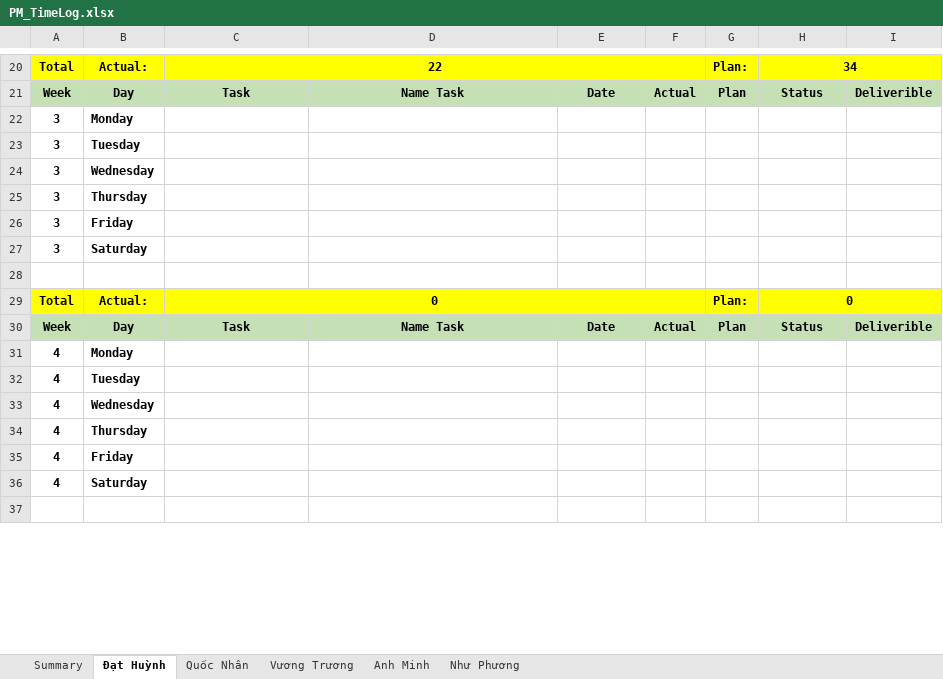
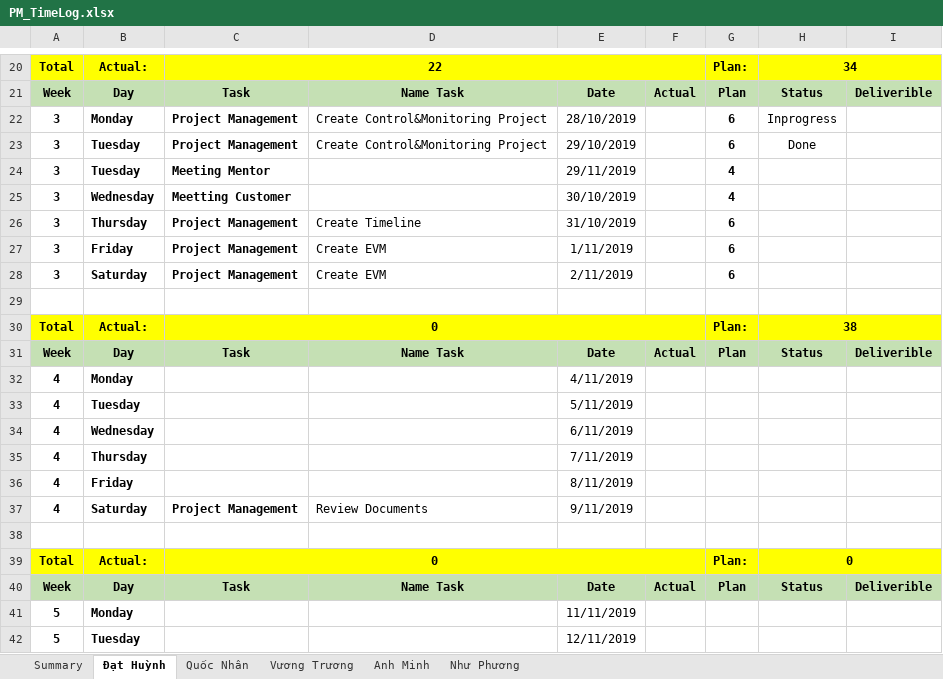
Before and after one commit to DamianHuynh/Capstone-Project, an Excel workbook: Improgress/4. Timelog/PM_TimeLog.xlsx, sheet Đạt Huỳnh, drawn as a sheet; only a part is shown, gaps mark what is left out; the shorter side is filled out with more unchanged rows; values as stored, in another font and other column widths than the file's, no borders; removed rows and columns are numbered as before the commit, all else as after; the diff covers the shown part only; the diff names each change by its address in the sheet, - before the commit and + after, or states it on an @@ line.

```diff
--- a/Improgress/4. Timelog/PM_TimeLog.xlsx (sheet Đạt Huỳnh)
+++ b/Improgress/4. Timelog/PM_TimeLog.xlsx (sheet Đạt Huỳnh)
-row 22: 3 | Monday
+row 22: 3 | Monday | Project Management | Create Control&Monitoring Project | 28/10/2019 |  | 6 | Inprogress
+row 23: 3 | Tuesday | Project Management | Create Control&Monitoring Project | 29/10/2019 |  | 6 | Done
-C24: (empty)
+C24: Meeting Mentor
-E24: (empty)
+E24: 29/11/2019
-G24:G25: (empty)
+G24:G25: 4
-C25: (empty)
+C25: Meetting Customer
-E25: (empty)
+E25: 30/10/2019
-C26:C28: (empty)
+C26:C28: Project Management
-D26: (empty)
+D26: Create Timeline
-E26: (empty)
+E26: 31/10/2019
-G26:G28: (empty)
+G26:G28: 6
-D27:D28: (empty)
+D27:D28: Create EVM
-E27: (empty)
+E27: 1/11/2019
-E28: (empty)
+E28: 2/11/2019
+row 29: (empty)
+row 30: Total | Actual: | 0 |  |  |  | Plan: | 38
@@ row 57 moved to row 31: Week @@
+row 32: 4 | Monday |  |  | 4/11/2019
+row 33: 4 | Tuesday |  |  | 5/11/2019
+row 34: 4 | Wednesday |  |  | 6/11/2019
+row 35: 4 | Thursday |  |  | 7/11/2019
+row 36: 4 | Friday |  |  | 8/11/2019
+row 37: 4 | Saturday | Project Management | Review Documents | 9/11/2019
-row 31: 4 | Monday
-row 32: 4 | Tuesday
-row 33: 4 | Wednesday
-row 34: 4 | Thursday
-row 35: 4 | Friday
-row 36: 4 | Saturday
+row 41: 5 | Monday |  |  | 11/11/2019
+row 42: 5 | Tuesday |  |  | 12/11/2019
```
Also changed, not shown: 10 added rows, 14 removed rows and 13 edited cells elsewhere in this sheet, sheet Summary, formulas that keep their value, charts or pictures, Improgress/2. Artifact and Deliverable/Project Monitoring and Control/PM_EVM.xlsx, 1 other file.
